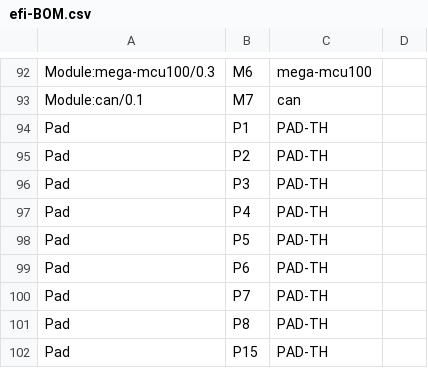
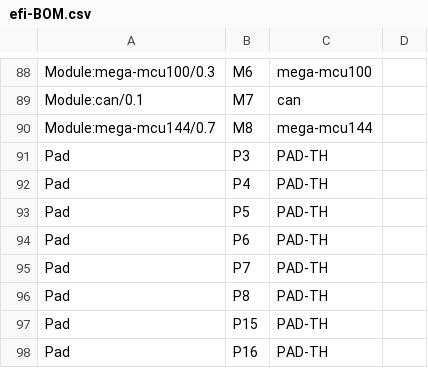
Before and after one commit to Surbotaab/uaefiV2, a CSV file: boards/uaefi-e_/frame/efi-BOM.csv, drawn as a sheet; only a part is shown, gaps mark what is left out; the shorter side is filled out with more unchanged rows; removed rows and columns are numbered as before the commit, all else as after; the diff covers the shown part only; the diff names each change by its address in the sheet, - before the commit and + after, or states it on an @@ line.

```diff
--- a/boards/uaefi-e_/frame/efi-BOM.csv
+++ b/boards/uaefi-e_/frame/efi-BOM.csv
-row 94: Pad | P1 | PAD-TH
-row 95: Pad | P2 | PAD-TH
+row 90: Module:mega-mcu144/0.7 | M8 | mega-mcu144
```
Also changed, not shown: 22 removed rows elsewhere in this file, boards/uaefi-e_/board/misc/uaefi-e_-BOM.csv, boards/uaefi-e_/board/uaefi-e_-CPL.csv, 37 other files.
